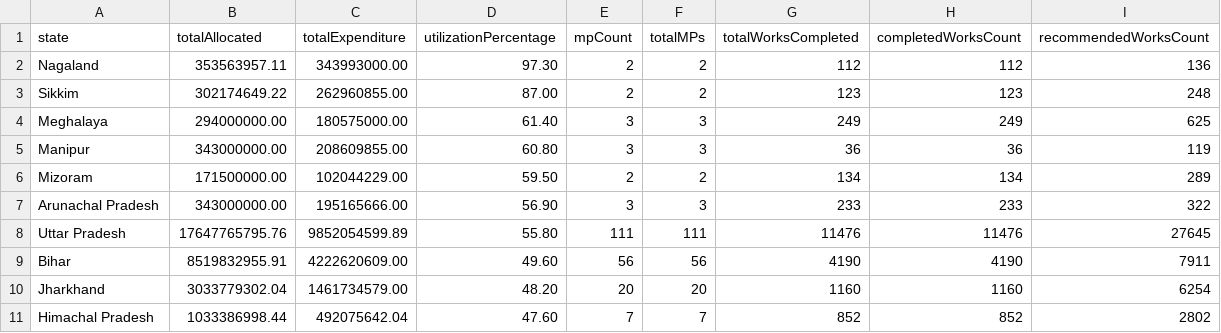
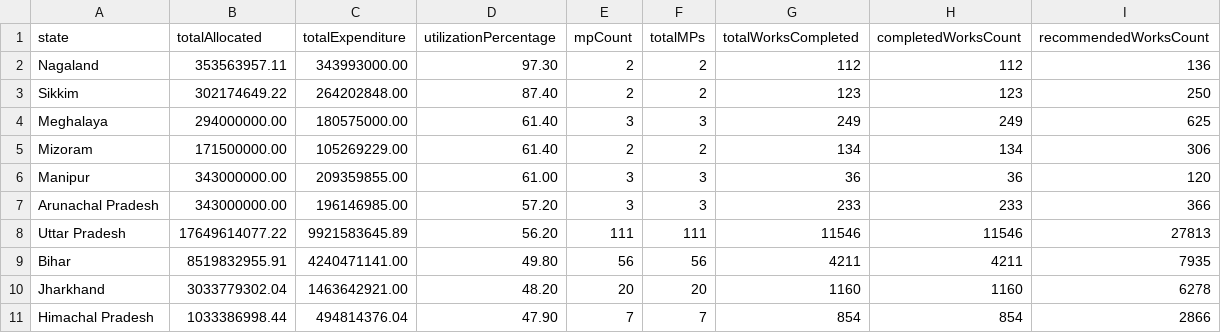
Before and after one commit to suvendu-2006/mplads-intelligence-portal, a CSV file: api/data/all_states_summary.csv, drawn as a sheet; only a part is shown; the diff covers the shown part only.

Commit message:
feat(data): live sync real-time MoSPI eSAKSHI data across national and 36 states
- Synchronized live figures from official MoSPI eSAKSHI portal for national overview and all 36 States/UTs
- National allocation: ₹11,783.13 Cr (₹117,831,324,468.42)
- National expenditure: ₹4,451.12 Cr (₹44,511,217,920.14, 37.78% utilization)
- Works progress: 48,803 completed / 142,928 recommended (34.15% completion rate)
- Refreshed frontend datasets (defaultData.ts, allStatesData.ts) and backend CSV archives

```diff
--- a/api/data/all_states_summary.csv
+++ b/api/data/all_states_summary.csv
@@ -2,10 +2,10 @@ state,totalAllocated,totalExpenditure,utilizationPercentage,mpCount,totalMPs,tot
 Nagaland,353563957.11,343993000.00,97.30,2,2,112,112,136
-Sikkim,302174649.22,262960855.00,87.00,2,2,123,123,248
+Sikkim,302174649.22,264202848.00,87.40,2,2,123,123,250
 Meghalaya,294000000.00,180575000.00,61.40,3,3,249,249,625
-Manipur,343000000.00,208609855.00,60.80,3,3,36,36,119
-Mizoram,171500000.00,102044229.00,59.50,2,2,134,134,289
-Arunachal Pradesh,343000000.00,195165666.00,56.90,3,3,233,233,322
-Uttar Pradesh,17647765795.76,9852054599.89,55.80,111,111,11476,11476,27645
-Bihar,8519832955.91,4222620609.00,49.60,56,56,4190,4190,7911
-Jharkhand,3033779302.04,1461734579.00,48.20,20,20,1160,1160,6254
-Himachal Pradesh,1033386998.44,492075642.04,47.60,7,7,852,852,2802
+Mizoram,171500000.00,105269229.00,61.40,2,2,134,134,306
+Manipur,343000000.00,209359855.00,61.00,3,3,36,36,120
+Arunachal Pradesh,343000000.00,196146985.00,57.20,3,3,233,233,366
+Uttar Pradesh,17649614077.22,9921583645.89,56.20,111,111,11546,11546,27813
+Bihar,8519832955.91,4240471141.00,49.80,56,56,4211,4211,7935
+Jharkhand,3033779302.04,1463642921.00,48.20,20,20,1160,1160,6278
+Himachal Pradesh,1033386998.44,494814376.04,47.90,7,7,854,854,2866
```
Also changed, not shown: 1 added row, 1 removed row and 88 edited cells elsewhere in this file, api/data/national_overview.csv, data/01_Overview_and_National_Summary/national_overview.csv, 3 other files.
